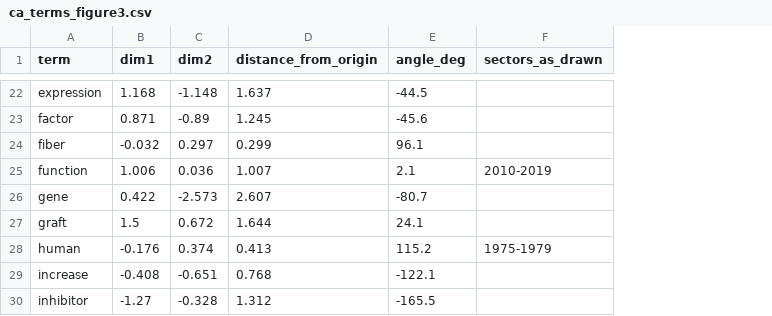
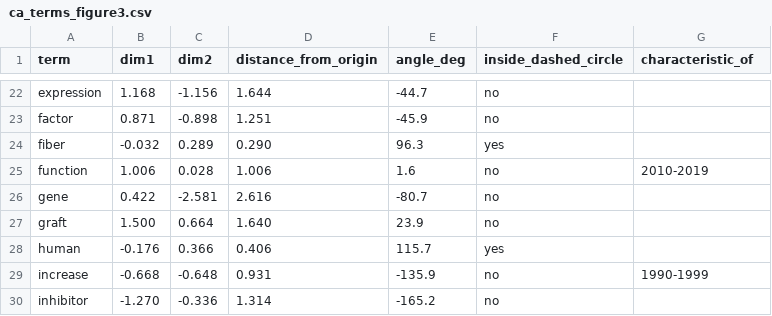
Before and after one commit to Doc-Koba/elastin-textmining, a CSV file: data/ca_terms_figure3.csv, drawn as a sheet; only a part is shown, gaps mark what is left out; addresses are those after the commit; the diff covers the shown part only; the diff names each change by its address in the sheet, - before the commit and + after, or states it on an @@ line.

```diff
--- a/data/ca_terms_figure3.csv
+++ b/data/ca_terms_figure3.csv
+column F (inside_dashed_circle), rows 22-30: no | no | yes | no | no | no | yes | no | no
-G1: sectors_as_drawn
+G1: characteristic_of
-C22 (dim2): -1.148
+C22 (dim2): -1.156
-D22 (distance_from_origin): 1.637
+D22 (distance_from_origin): 1.644
-E22 (angle_deg): -44.5
+E22 (angle_deg): -44.7
-C23 (dim2): -0.89
+C23 (dim2): -0.898
-D23 (distance_from_origin): 1.245
+D23 (distance_from_origin): 1.251
-E23 (angle_deg): -45.6
+E23 (angle_deg): -45.9
-C24 (dim2): 0.297
+C24 (dim2): 0.289
-D24 (distance_from_origin): 0.299
+D24 (distance_from_origin): 0.290
-E24 (angle_deg): 96.1
+E24 (angle_deg): 96.3
-C25 (dim2): 0.036
+C25 (dim2): 0.028
-D25 (distance_from_origin): 1.007
+D25 (distance_from_origin): 1.006
-E25 (angle_deg): 2.1
+E25 (angle_deg): 1.6
-C26 (dim2): -2.573
+C26 (dim2): -2.581
-D26 (distance_from_origin): 2.607
+D26 (distance_from_origin): 2.616
-B27 (dim1): 1.5
+B27 (dim1): 1.500
-C27 (dim2): 0.672
+C27 (dim2): 0.664
-D27 (distance_from_origin): 1.644
+D27 (distance_from_origin): 1.640
-E27 (angle_deg): 24.1
+E27 (angle_deg): 23.9
-C28 (dim2): 0.374
+C28 (dim2): 0.366
-D28 (distance_from_origin): 0.413
+D28 (distance_from_origin): 0.406
-E28 (angle_deg): 115.2
+E28 (angle_deg): 115.7
-G28 (characteristic_of): 1975-1979
+G28 (characteristic_of): (empty)
-B29 (dim1): -0.408
+B29 (dim1): -0.668
-C29 (dim2): -0.651
+C29 (dim2): -0.648
-D29 (distance_from_origin): 0.768
+D29 (distance_from_origin): 0.931
-E29 (angle_deg): -122.1
+E29 (angle_deg): -135.9
-G29 (characteristic_of): (empty)
+G29 (characteristic_of): 1990-1999
-B30 (dim1): -1.27
+B30 (dim1): -1.270
-C30 (dim2): -0.328
+C30 (dim2): -0.336
-D30 (distance_from_origin): 1.312
+D30 (distance_from_origin): 1.314
-E30 (angle_deg): -165.5
+E30 (angle_deg): -165.2
```
Also changed, not shown: 155 edited cells elsewhere in this file, data/ca_periods_figure3.csv, 1 other file.
